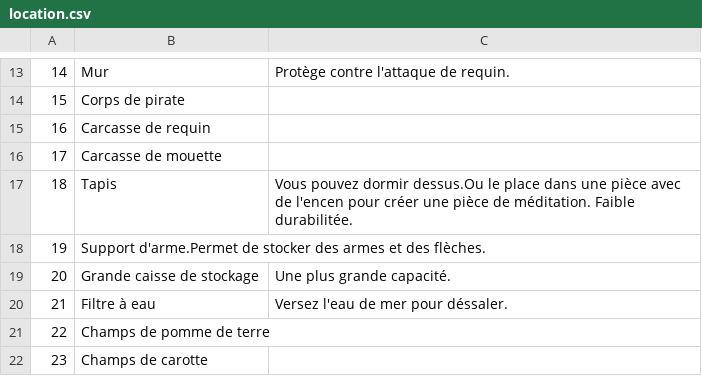
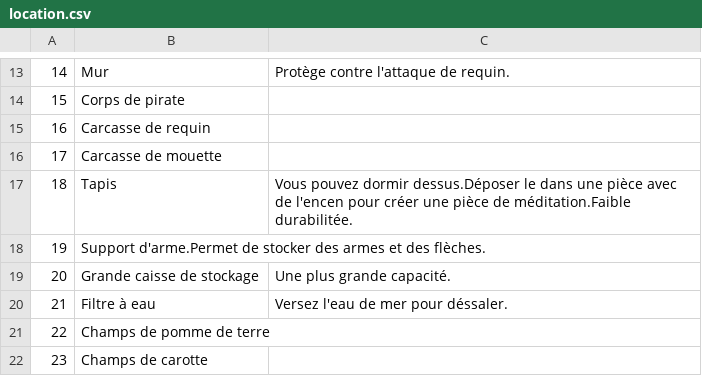
Before and after one commit to justusgamelab2016/LW-translation, a CSV file: language/fr/location.csv, drawn as a sheet; only a part is shown, gaps mark what is left out.

Commit message:
Update location.csv

```diff
--- a/language/fr/location.csv
+++ b/language/fr/location.csv
@@ -16,3 +16,3 @@
 17,Carcasse de mouette,
-18,Tapis,Vous pouvez dormir dessus.Ou le place dans une pièce avec de l'encen pour créer une pièce de méditation. Faible durabilitée.
+18,Tapis,Vous pouvez dormir dessus.Déposer le dans une pièce avec de l'encen pour créer une pièce de méditation.Faible durabilitée.
 19,Support d'arme.Permet de stocker des armes et des flèches.
```
